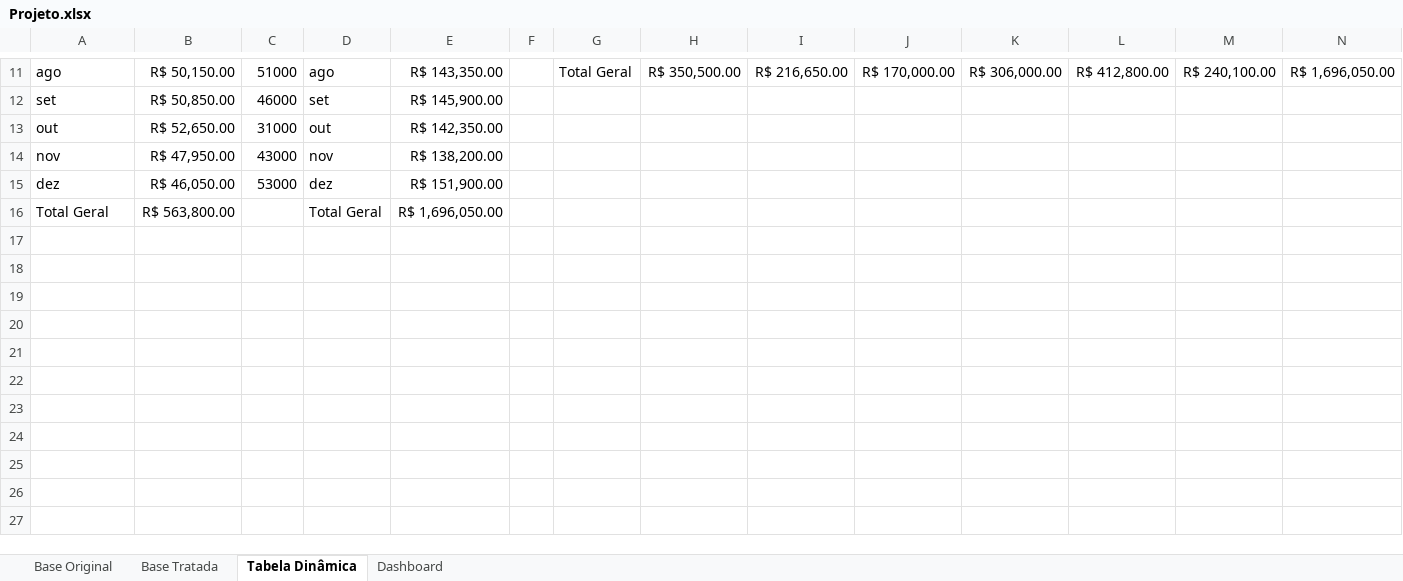
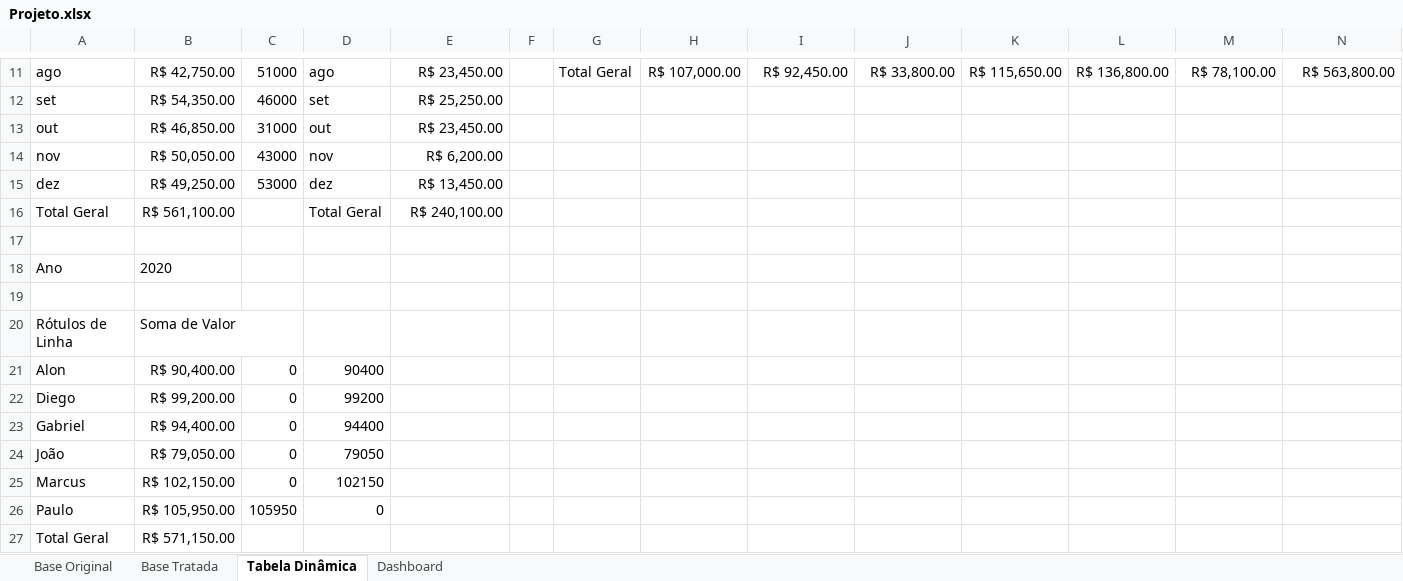
Before and after one commit to dePinhoPaulo/Especializacao-em-Analise-de-Dados, an Excel workbook: 3. (Opcional) Bônus Semana do Excel - Edição 2/Projeto.xlsx, sheet Tabela Dinâmica, drawn as a sheet; only a part is shown, gaps mark what is left out; values as stored, in another font and other column widths than the file's, no borders; the diff covers the shown part only; the diff names each change by its address in the sheet, - before the commit and + after, or states it on an @@ line.

```diff
--- a/3. (Opcional) Bônus Semana do Excel - Edição 2/Projeto.xlsx (sheet Tabela Dinâmica)
+++ b/3. (Opcional) Bônus Semana do Excel - Edição 2/Projeto.xlsx (sheet Tabela Dinâmica)
-B11: R$ 50,150.00
+B11: R$ 42,750.00
-E11: R$ 143,350.00
+E11: R$ 23,450.00
-H11: R$ 350,500.00
+H11: R$ 107,000.00
-I11: R$ 216,650.00
+I11: R$ 92,450.00
-J11: R$ 170,000.00
+J11: R$ 33,800.00
-K11: R$ 306,000.00
+K11: R$ 115,650.00
-L11: R$ 412,800.00
+L11: R$ 136,800.00
-M11: R$ 240,100.00
+M11: R$ 78,100.00
-N11: R$ 1,696,050.00
+N11: R$ 563,800.00
-B12: R$ 50,850.00
+B12: R$ 54,350.00
-E12: R$ 145,900.00
+E12: R$ 25,250.00
-B13: R$ 52,650.00
+B13: R$ 46,850.00
-E13: R$ 142,350.00
+E13: R$ 23,450.00
-B14: R$ 47,950.00
+B14: R$ 50,050.00
-E14: R$ 138,200.00
+E14: R$ 6,200.00
-B15: R$ 46,050.00
+B15: R$ 49,250.00
-E15: R$ 151,900.00
+E15: R$ 13,450.00
-B16: R$ 563,800.00
+B16: R$ 561,100.00
-E16: R$ 1,696,050.00
+E16: R$ 240,100.00
+row 17: (empty)
+row 18: Ano | 2020
+row 19: (empty)
+row 20: Rótulos de Linha | Soma de Valor
+row 21: Alon | R$ 90,400.00 | 0 | 90400
+row 22: Diego | R$ 99,200.00 | 0 | 99200
+row 23: Gabriel | R$ 94,400.00 | 0 | 94400
+row 24: João | R$ 79,050.00 | 0 | 79050
+row 25: Marcus | R$ 102,150.00 | 0 | 102150
+row 26: Paulo | R$ 105,950.00 | 105950 | 0
+row 27: Total Geral | R$ 571,150.00
```
Also changed, not shown: 57 edited cells elsewhere in this sheet, charts or pictures, 1 other file.
